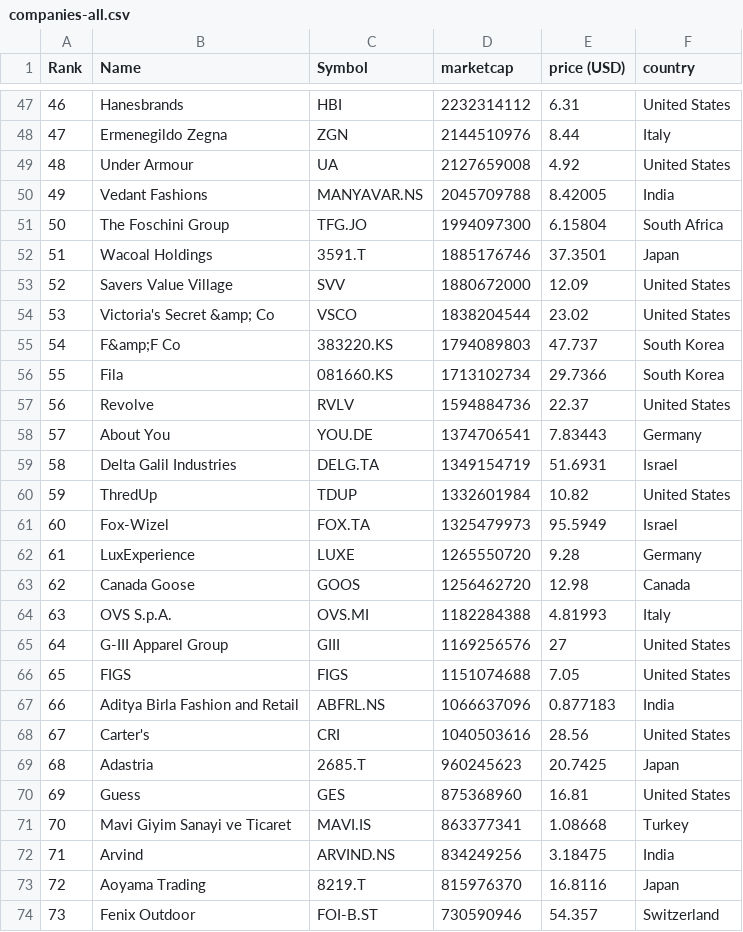
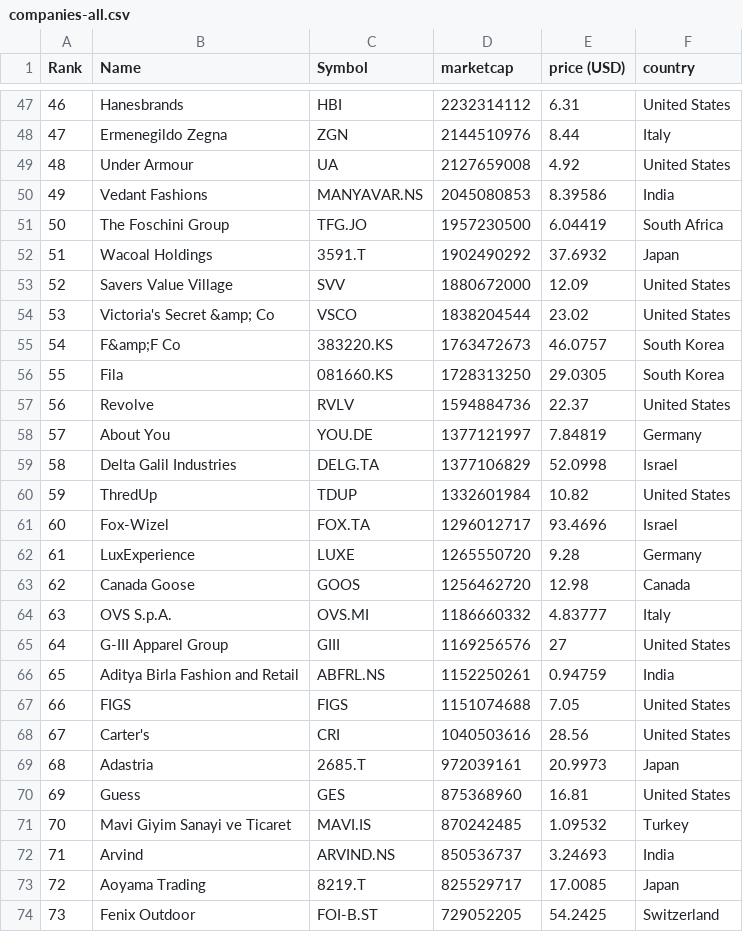
Before and after one commit to yoa745/merida-june-6-2024, a CSV file: companies-all.csv, drawn as a sheet; only a part is shown, gaps mark what is left out; the diff covers the shown part only.

```diff
--- a/companies-all.csv
+++ b/companies-all.csv
@@ -49,26 +49,26 @@
 "48","Under Armour","UA","2127659008","4.92","United States"
-"49","Vedant Fashions","MANYAVAR.NS","2045709788","8.42005","India"
-"50","The Foschini Group","TFG.JO","1994097300","6.15804","South Africa"
-"51","Wacoal Holdings","3591.T","1885176746","37.3501","Japan"
+"49","Vedant Fashions","MANYAVAR.NS","2045080853","8.39586","India"
+"50","The Foschini Group","TFG.JO","1957230500","6.04419","South Africa"
+"51","Wacoal Holdings","3591.T","1902490292","37.6932","Japan"
 "52","Savers Value Village","SVV","1880672000","12.09","United States"
 "53","Victoria's Secret &amp; Co","VSCO","1838204544","23.02","United States"
-"54","F&amp;F Co","383220.KS","1794089803","47.737","South Korea"
-"55","Fila","081660.KS","1713102734","29.7366","South Korea"
+"54","F&amp;F Co","383220.KS","1763472673","46.0757","South Korea"
+"55","Fila","081660.KS","1728313250","29.0305","South Korea"
 "56","Revolve","RVLV","1594884736","22.37","United States"
-"57","About You","YOU.DE","1374706541","7.83443","Germany"
-"58","Delta Galil Industries","DELG.TA","1349154719","51.6931","Israel"
+"57","About You","YOU.DE","1377121997","7.84819","Germany"
+"58","Delta Galil Industries","DELG.TA","1377106829","52.0998","Israel"
 "59","ThredUp","TDUP","1332601984","10.82","United States"
-"60","Fox-Wizel","FOX.TA","1325479973","95.5949","Israel"
+"60","Fox-Wizel","FOX.TA","1296012717","93.4696","Israel"
 "61","LuxExperience","LUXE","1265550720","9.28","Germany"
 "62","Canada Goose","GOOS","1256462720","12.98","Canada"
-"63","OVS S.p.A.","OVS.MI","1182284388","4.81993","Italy"
+"63","OVS S.p.A.","OVS.MI","1186660332","4.83777","Italy"
 "64","G-III Apparel Group","GIII","1169256576","27","United States"
-"65","FIGS","FIGS","1151074688","7.05","United States"
-"66","Aditya Birla Fashion and Retail","ABFRL.NS","1066637096","0.877183","India"
+"65","Aditya Birla Fashion and Retail","ABFRL.NS","1152250261","0.94759","India"
+"66","FIGS","FIGS","1151074688","7.05","United States"
 "67","Carter's","CRI","1040503616","28.56","United States"
-"68","Adastria","2685.T","960245623","20.7425","Japan"
+"68","Adastria","2685.T","972039161","20.9973","Japan"
 "69","Guess","GES","875368960","16.81","United States"
-"70","Mavi Giyim Sanayi ve Ticaret","MAVI.IS","863377341","1.08668","Turkey"
-"71","Arvind","ARVIND.NS","834249256","3.18475","India"
-"72","Aoyama Trading","8219.T","815976370","16.8116","Japan"
-"73","Fenix Outdoor","FOI-B.ST","730590946","54.357","Switzerland"
+"70","Mavi Giyim Sanayi ve Ticaret","MAVI.IS","870242485","1.09532","Turkey"
+"71","Arvind","ARVIND.NS","850536737","3.24693","India"
+"72","Aoyama Trading","8219.T","825529717","17.0085","Japan"
+"73","Fenix Outdoor","FOI-B.ST","729052205","54.2425","Switzerland"
```
Also changed, not shown: 1 added row, 1 removed row and 144 edited cells elsewhere in this file, companies_france.csv, companies_germany.csv, 1 other file.
